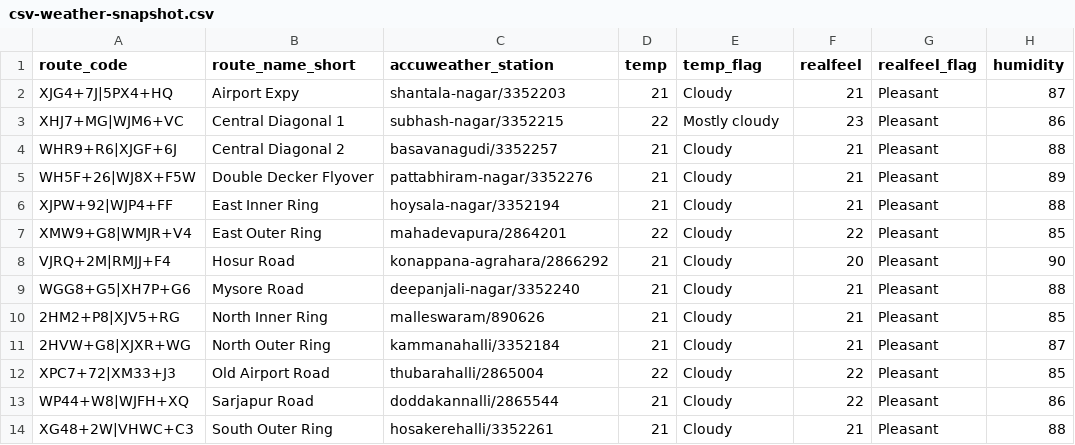
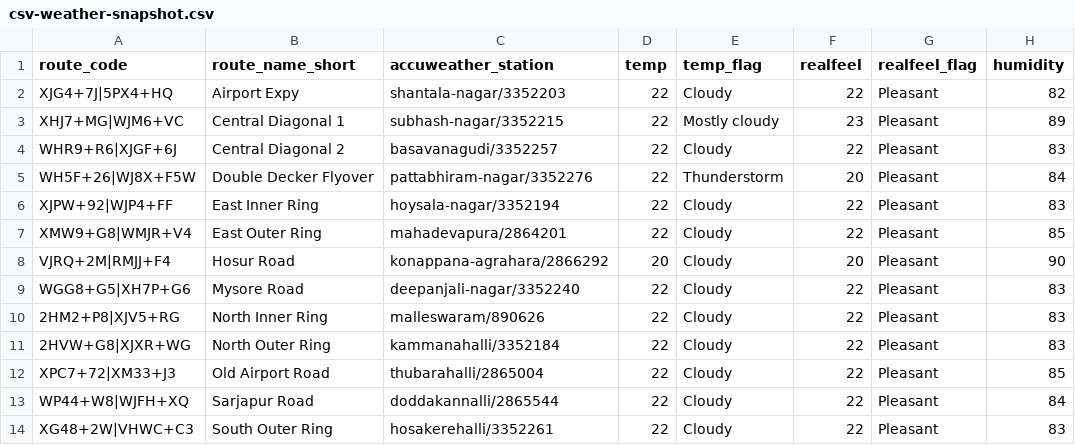
Before and after one commit to thecont1/traffic-monitor-lizard, a CSV file: data/csv-weather-snapshot.csv, drawn as a sheet; only a part is shown; the diff names each change by its address in the sheet, - before the commit and + after, or states it on an @@ line.

```diff
--- a/data/csv-weather-snapshot.csv
+++ b/data/csv-weather-snapshot.csv
-D2 (temp): 21
+D2 (temp): 22
-F2 (realfeel): 21
+F2 (realfeel): 22
-H2 (humidity): 87
+H2 (humidity): 82
-H3 (humidity): 86
+H3 (humidity): 89
-D4:D6 (temp): 21
+D4:D6 (temp): 22
-F4 (realfeel): 21
+F4 (realfeel): 22
-H4 (humidity): 88
+H4 (humidity): 83
-E5 (temp_flag): Cloudy
+E5 (temp_flag): Thunderstorm
-F5 (realfeel): 21
+F5 (realfeel): 20
-H5 (humidity): 89
+H5 (humidity): 84
-F6 (realfeel): 21
+F6 (realfeel): 22
-H6 (humidity): 88
+H6 (humidity): 83
-D8 (temp): 21
+D8 (temp): 20
-D9:D11 (temp): 21
+D9:D11 (temp): 22
-F9:F11 (realfeel): 21
+F9:F11 (realfeel): 22
-H9 (humidity): 88
+H9 (humidity): 83
-H10 (humidity): 85
+H10 (humidity): 83
-H11 (humidity): 87
+H11 (humidity): 83
-D13:D14 (temp): 21
+D13:D14 (temp): 22
-H13 (humidity): 86
+H13 (humidity): 84
-F14 (realfeel): 21
+F14 (realfeel): 22
-H14 (humidity): 88
+H14 (humidity): 83
```
Also changed, not shown: 2 other files.
